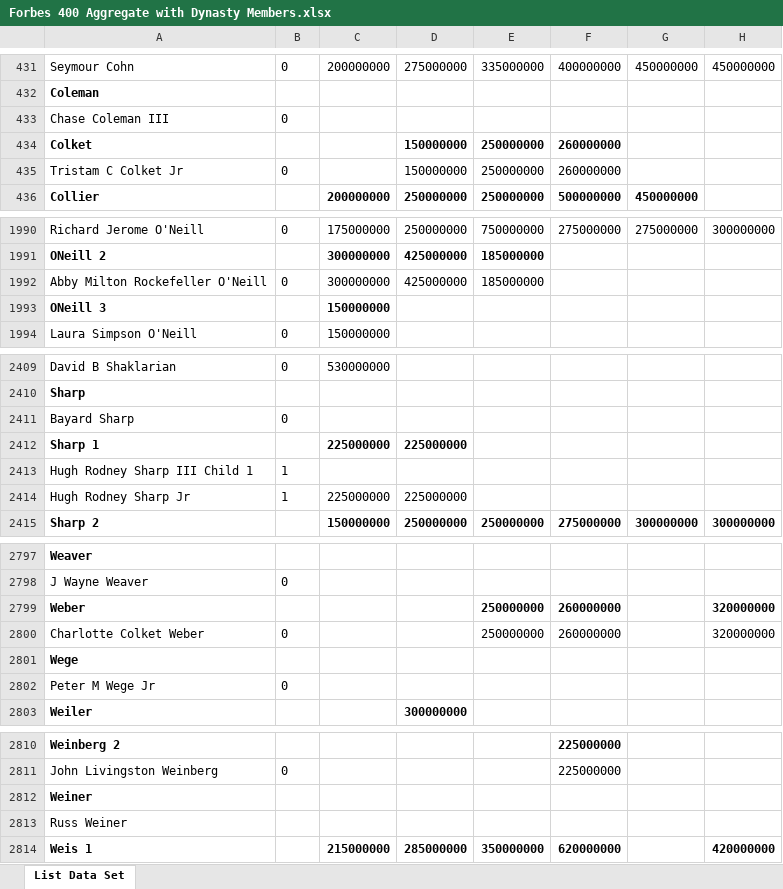
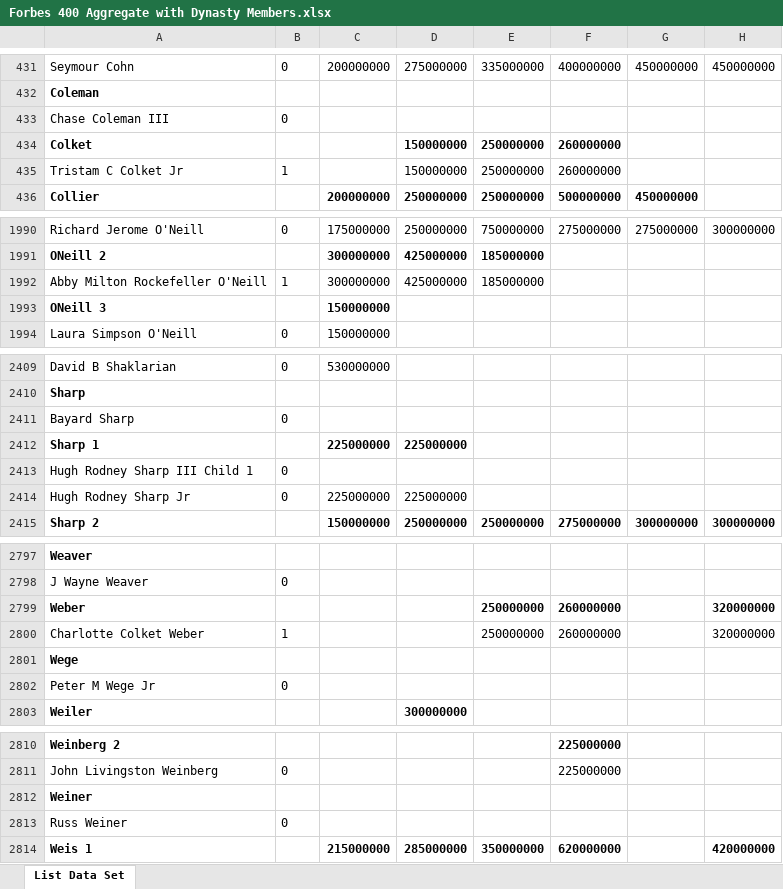
Before and after one commit to ianmberlin/aqrd-final, an Excel workbook: data/Forbes 400 Aggregate with Dynasty Members.xlsx, sheet List Data Set, drawn as a sheet; only a part is shown, gaps mark what is left out; values as stored, in another font and other column widths than the file's, no borders; the diff names each change by its address in the sheet, - before the commit and + after, or states it on an @@ line.

Commit message:
Finished data cleaning and merging.

```diff
--- a/data/Forbes 400 Aggregate with Dynasty Members.xlsx (sheet List Data Set)
+++ b/data/Forbes 400 Aggregate with Dynasty Members.xlsx (sheet List Data Set)
-B435: 0
+B435: 1
-B1992: 0
+B1992: 1
-B2413:B2414: 1
+B2413:B2414: 0
-B2800: 0
+B2800: 1
-B2813: (empty)
+B2813: 0
```
Also changed, not shown: 1 other file.
